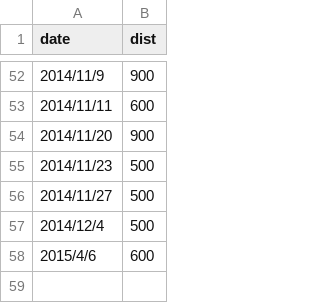
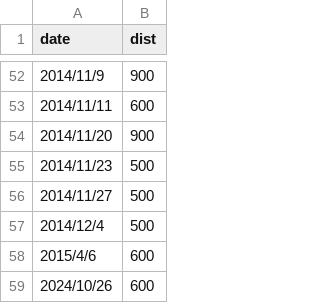
Before and after one commit to junsuwhy/swim-to-green-island, a CSV file: data.csv, drawn as a sheet; only a part is shown, gaps mark what is left out.

Commit message:
Update data.csv, Add 2024-10-26 swimming data.

```diff
--- a/data.csv
+++ b/data.csv
@@ -58 +58,2 @@ date,dist
 2015/4/6,600
+2024/10/26,600
```
